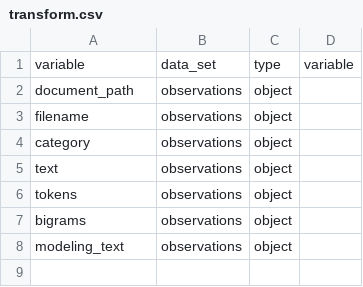
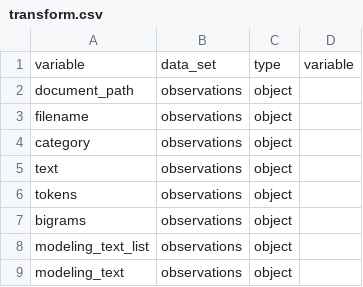
Before and after one commit to bjherger/Linear-NLP-Tutorial, a CSV file: data/schemas/transform.csv, drawn as a sheet.

```diff
--- a/data/schemas/transform.csv
+++ b/data/schemas/transform.csv
@@ -7,2 +7,3 @@ tokens,observations,object,
 bigrams,observations,object,
+modeling_text_list,observations,object,
 modeling_text,observations,object,
```
Also changed, not shown: 2 other files.
